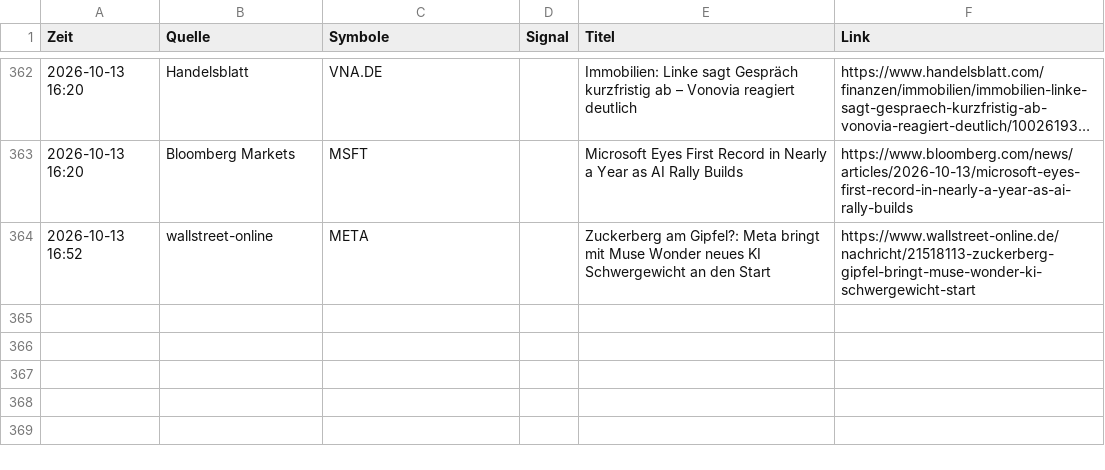
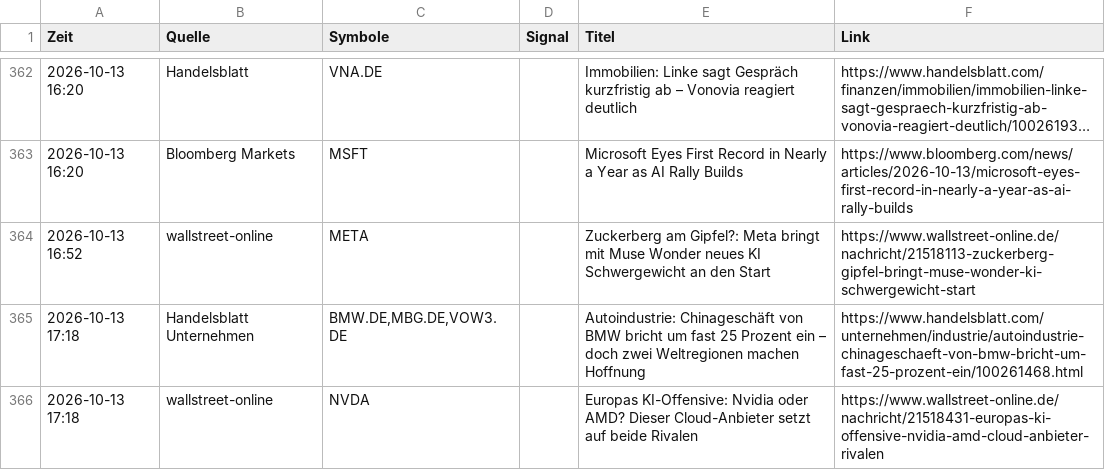
Before and after one commit to Niklaswe295/aktien-waechter, a CSV file: news.csv, drawn as a sheet; only a part is shown, gaps mark what is left out; long unchanged cells end in ….

```diff
--- a/news.csv
+++ b/news.csv
@@ -364 +364,3 @@
 2026-10-13 16:52;wallstreet-online;META;;Zuckerberg am Gipfel?: Meta bringt mit Muse Wonder neues KI Schwergewicht an den Start;https://www.wallstreet-online.de/nachricht/21518113-zuckerberg-gipfel-bringt-muse-wonder-ki-schwergewicht-start
+2026-10-13 17:18;Handelsblatt Unternehmen;BMW.DE,MBG.DE,VOW3.DE;;Autoindustrie: Chinageschäft von BMW bricht um fast 25 Prozent ein – doch zwei Weltregionen machen Hoffnung;https://www.handelsblatt.com/unternehmen/industrie/autoindustrie-chinageschaeft-von-bmw-bricht-um-fast-25-prozent-ein/100261468.html
+2026-10-13 17:18;wallstreet-online;NVDA;;Europas KI-Offensive: Nvidia oder AMD? Dieser Cloud-Anbieter setzt auf beide Rivalen;https://www.wallstreet-online.de/nachricht/21518431-europas-ki-offensive-nvidia-amd-cloud-anbieter-rivalen
```
Also changed, not shown: 1 other file.
